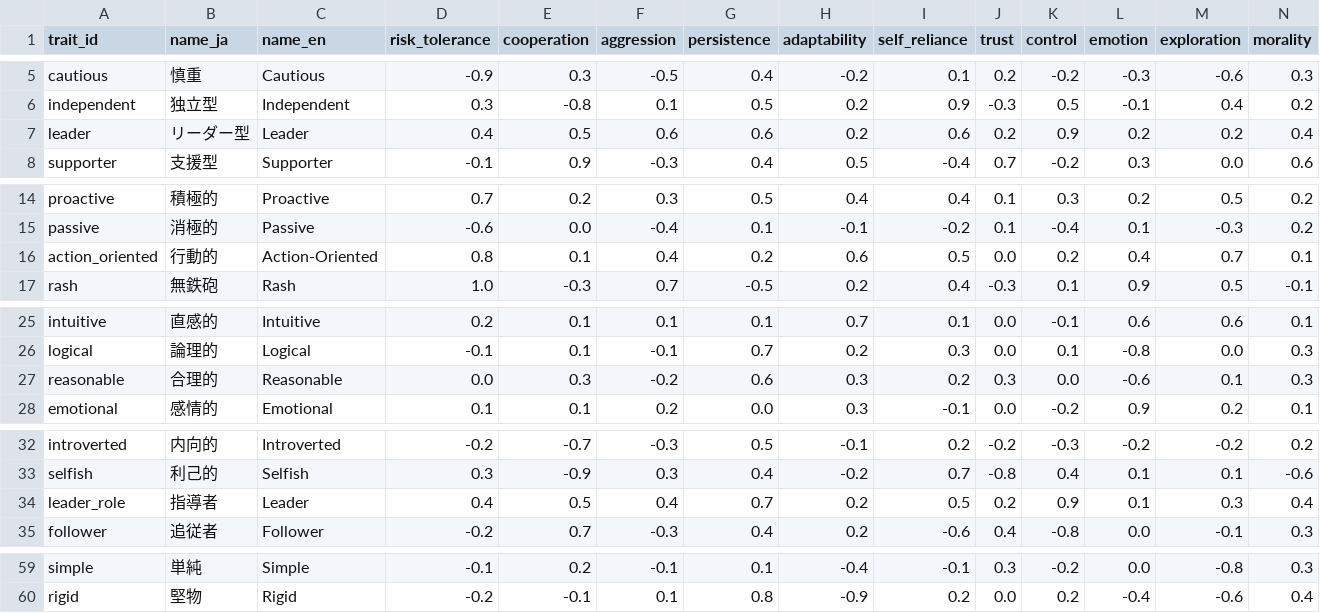
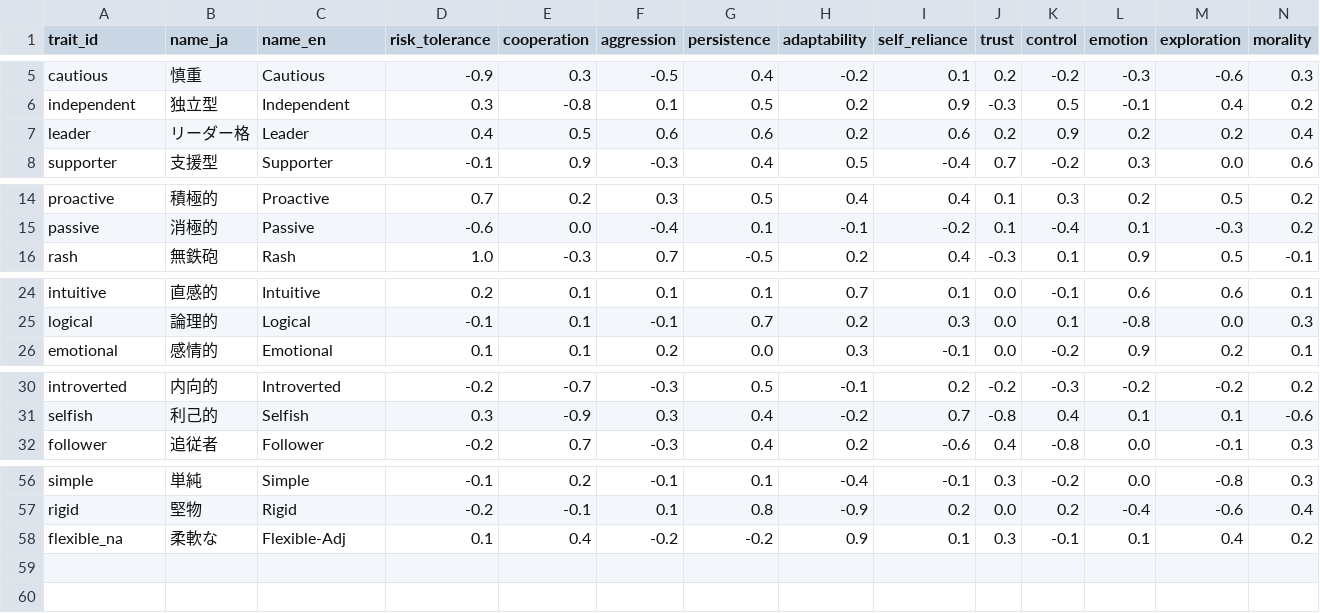
Before and after one commit to subaruchuanren-maker/TRAIT-SPACE-MAP, a CSV file: data/traits.csv, drawn as a sheet; only a part is shown, gaps mark what is left out; removed rows and columns are numbered as before the commit, all else as after; rows hold the shown columns only; the diff names each change by its address in the sheet, - before the commit and + after, or states it on an @@ line.

```diff
--- a/data/traits.csv
+++ b/data/traits.csv
-B7 (name_ja): リーダー型
+B7 (name_ja): リーダー格
-row 16: action_oriented | 行動的 | Action-Oriented | 0.8 | 0.1 | 0.4 | 0.2 | 0.6 | 0.5 | 0.0 | 0.2 | 0.4 | 0.7 | 0.1
-row 27: reasonable | 合理的 | Reasonable | 0.0 | 0.3 | -0.2 | 0.6 | 0.3 | 0.2 | 0.3 | 0.0 | -0.6 | 0.1 | 0.3
-row 34: leader_role | 指導者 | Leader | 0.4 | 0.5 | 0.4 | 0.7 | 0.2 | 0.5 | 0.2 | 0.9 | 0.1 | 0.3 | 0.4
+row 58: flexible_na | 柔軟な | Flexible-Adj | 0.1 | 0.4 | -0.2 | -0.2 | 0.9 | 0.1 | 0.3 | -0.1 | 0.1 | 0.4 | 0.2
```
Also changed, not shown: 10 other files.
